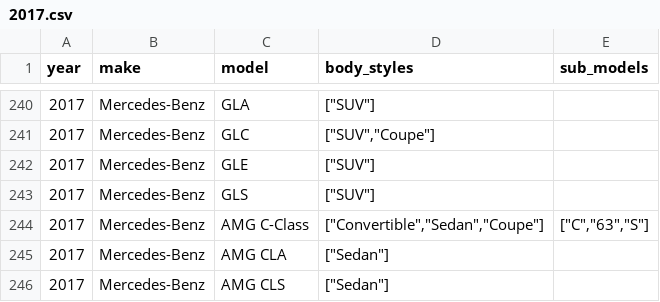
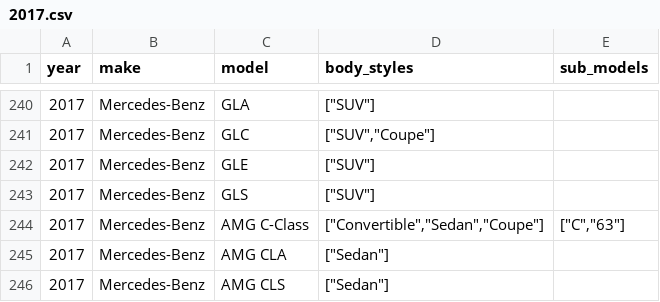
Before and after one commit to romangrinev/us-car-models-data, a CSV file: 2017.csv, drawn as a sheet; only a part is shown, gaps mark what is left out.

Commit message:
fix

```diff
--- a/2017.csv
+++ b/2017.csv
@@ -243,3 +243,3 @@ year,make,model,body_styles,sub_models
 2017,Mercedes-Benz,GLS,"[""SUV""]"
-2017,Mercedes-Benz,AMG C-Class,"[""Convertible"",""Sedan"",""Coupe""]","[""C"",""63"",""S""]"
+2017,Mercedes-Benz,AMG C-Class,"[""Convertible"",""Sedan"",""Coupe""]","[""C"",""63""]"
 2017,Mercedes-Benz,AMG CLA,"[""Sedan""]"
```
